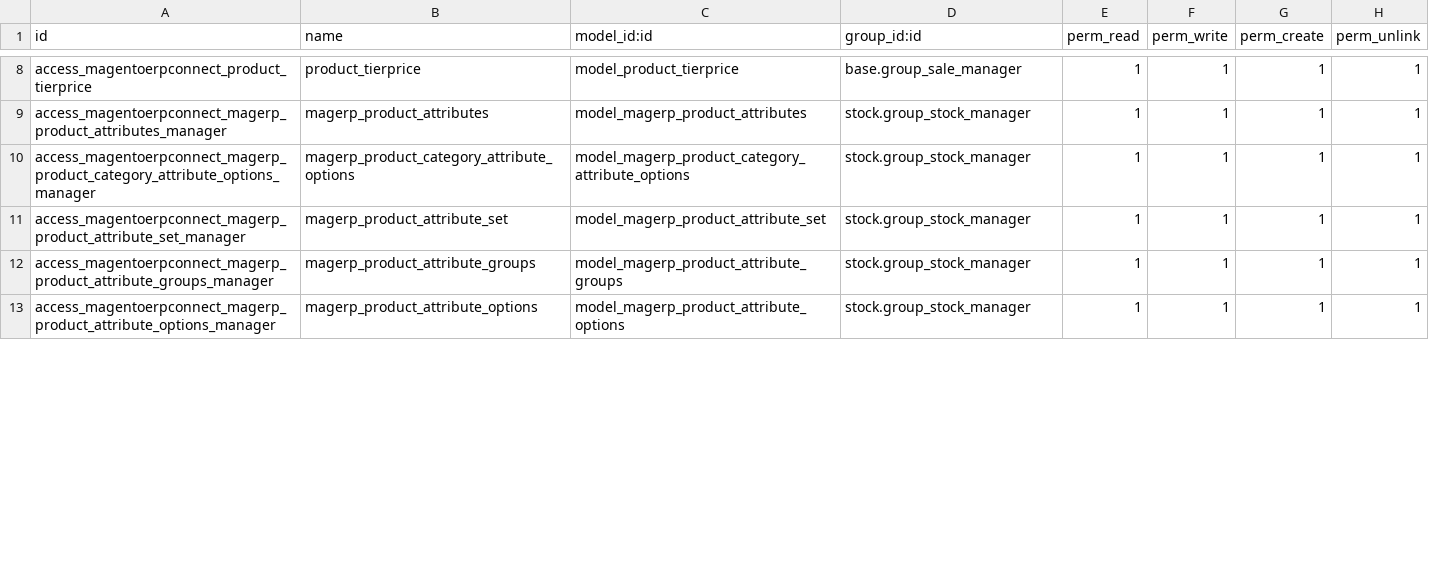
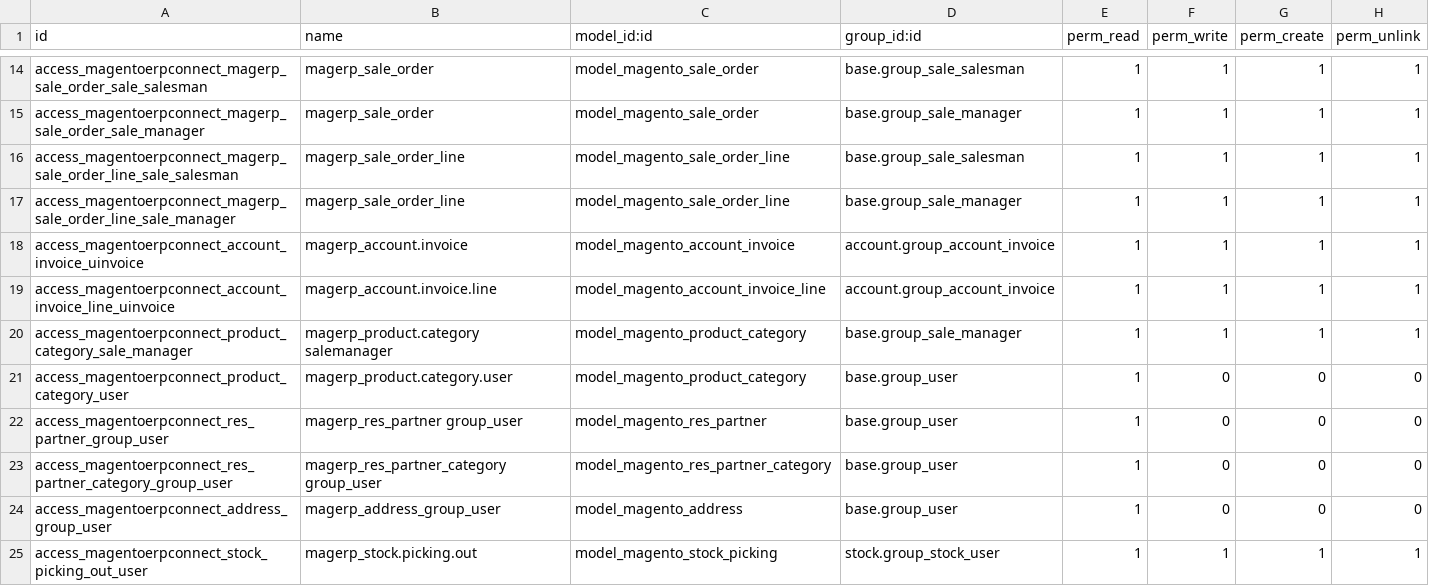
Before and after one commit to florian-dacosta/connector-magento, a CSV file: magentoerpconnect/security/ir.model.access.csv, drawn as a sheet; only a part is shown, gaps mark what is left out; addresses are those after the commit; the diff covers the shown part only; the diff names each change by its address in the sheet, - before the commit and + after, or states it on an @@ line.

Commit message:
[IMP] add security rules for magentoerpconnect

```diff
--- a/magentoerpconnect/security/ir.model.access.csv
+++ b/magentoerpconnect/security/ir.model.access.csv
-A14 (id): access_magentoerpconnect_product_tierprice
+A14 (id): access_magentoerpconnect_magerp_sale_order_sale_salesman
-B14 (name): product_tierprice
+B14 (name): magerp_sale_order
-C14 (model_id:id): model_product_tierprice
+C14 (model_id:id): model_magento_sale_order
-D14 (group_id:id): base.group_sale_manager
+D14 (group_id:id): base.group_sale_salesman
-A15 (id): access_magentoerpconnect_magerp_product_attributes_manager
+A15 (id): access_magentoerpconnect_magerp_sale_order_sale_manager
-B15 (name): magerp_product_attributes
+B15 (name): magerp_sale_order
-C15 (model_id:id): model_magerp_product_attributes
+C15 (model_id:id): model_magento_sale_order
-D15 (group_id:id): stock.group_stock_manager
+D15 (group_id:id): base.group_sale_manager
-A16 (id): access_magentoerpconnect_magerp_product_category_attribute_options_manager
+A16 (id): access_magentoerpconnect_magerp_sale_order_line_sale_salesman
-B16 (name): magerp_product_category_attribute_options
+B16 (name): magerp_sale_order_line
-C16 (model_id:id): model_magerp_product_category_attribute_options
+C16 (model_id:id): model_magento_sale_order_line
-D16 (group_id:id): stock.group_stock_manager
+D16 (group_id:id): base.group_sale_salesman
-A17 (id): access_magentoerpconnect_magerp_product_attribute_set_manager
+A17 (id): access_magentoerpconnect_magerp_sale_order_line_sale_manager
-B17 (name): magerp_product_attribute_set
+B17 (name): magerp_sale_order_line
-C17 (model_id:id): model_magerp_product_attribute_set
+C17 (model_id:id): model_magento_sale_order_line
-D17 (group_id:id): stock.group_stock_manager
+D17 (group_id:id): base.group_sale_manager
+row 18: access_magentoerpconnect_account_invoice_uinvoice | magerp_account.invoice | model_magento_account_invoice | account.group_account_invoice | 1 | 1 | 1 | 1
+row 19: access_magentoerpconnect_account_invoice_line_uinvoice | magerp_account.invoice.line | model_magento_account_invoice_line | account.group_account_invoice | 1 | 1 | 1 | 1
-A20 (id): access_magentoerpconnect_magerp_product_attribute_groups_manager
+A20 (id): access_magentoerpconnect_product_category_sale_manager
-B20 (name): magerp_product_attribute_groups
+B20 (name): magerp_product.category salemanager
-C20 (model_id:id): model_magerp_product_attribute_groups
+C20 (model_id:id): model_magento_product_category
-D20 (group_id:id): stock.group_stock_manager
+D20 (group_id:id): base.group_sale_manager
+row 21: access_magentoerpconnect_product_category_user | magerp_product.category.user | model_magento_product_category | base.group_user | 1 | 0 | 0 | 0
+row 22: access_magentoerpconnect_res_partner_group_user | magerp_res_partner group_user | model_magento_res_partner | base.group_user | 1 | 0 | 0 | 0
+row 23: access_magentoerpconnect_res_partner_category_group_user | magerp_res_partner_category group_user | model_magento_res_partner_category | base.group_user | 1 | 0 | 0 | 0
+row 24: access_magentoerpconnect_address_group_user | magerp_address_group_user | model_magento_address | base.group_user | 1 | 0 | 0 | 0
-A25 (id): access_magentoerpconnect_magerp_product_attribute_options_manager
+A25 (id): access_magentoerpconnect_stock_picking_out_user
-B25 (name): magerp_product_attribute_options
+B25 (name): magerp_stock.picking.out
-C25 (model_id:id): model_magerp_product_attribute_options
+C25 (model_id:id): model_magento_stock_picking
-D25 (group_id:id): stock.group_stock_manager
+D25 (group_id:id): stock.group_stock_user
```
Also changed, not shown: 6 added rows and 27 edited cells elsewhere in this file.
